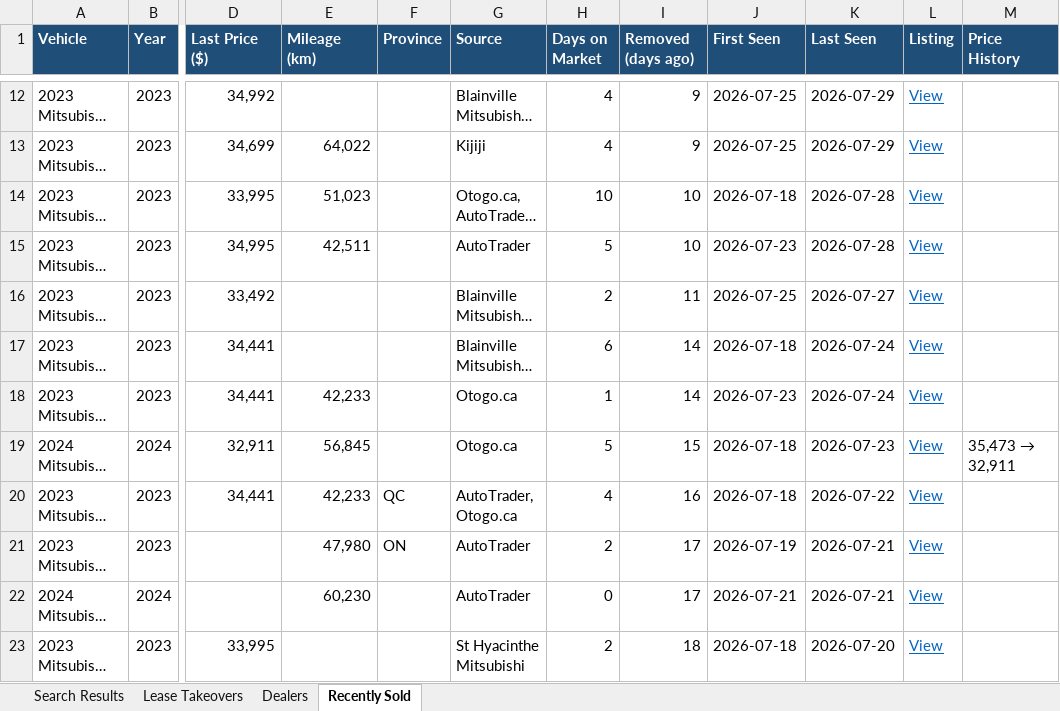
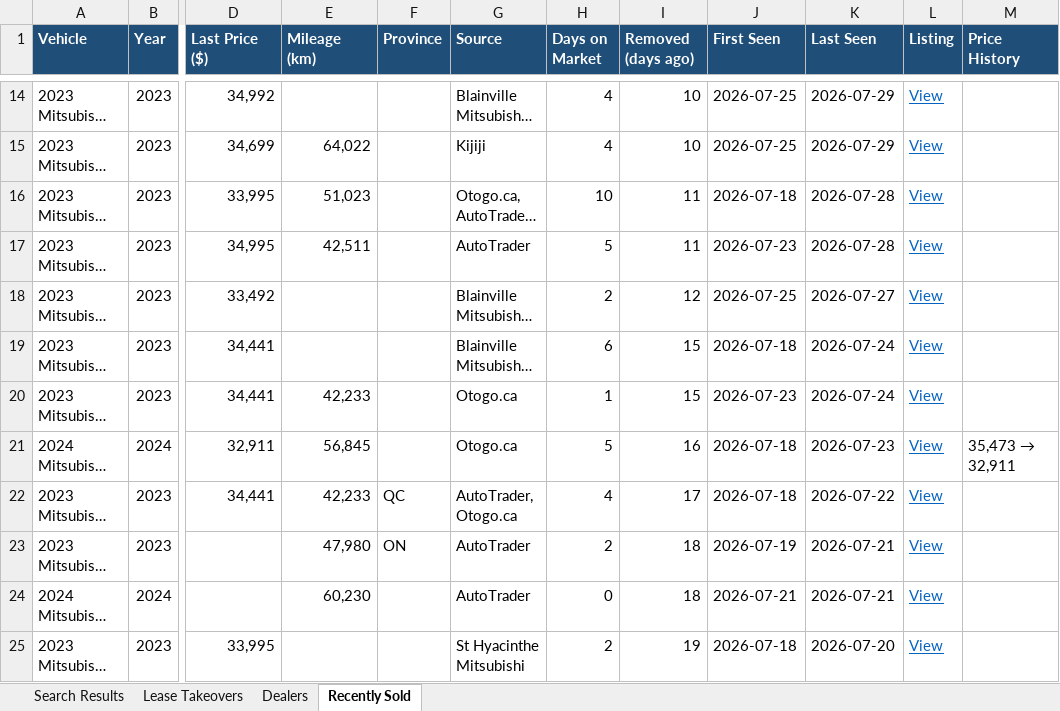
Before and after one commit to mdnaseershah/phev-rav4-search, an Excel workbook: outlander_phev_search_results.xlsx, sheet Recently Sold, drawn as a sheet; only a part is shown, gaps mark what is left out; long unchanged cells end in …; values as stored, in another font and other column widths than the file's, no borders; addresses are those after the commit; the diff covers the shown part only; the diff names each change by its address in the sheet, - before the commit and + after, or states it on an @@ line.

```diff
--- a/outlander_phev_search_results.xlsx (sheet Recently Sold)
+++ b/outlander_phev_search_results.xlsx (sheet Recently Sold)
-I14:I15 (Removed (days ago)): 9
+I14:I15 (Removed (days ago)): 10
-I16:I17 (Removed (days ago)): 10
+I16:I17 (Removed (days ago)): 11
-I18 (Removed (days ago)): 11
+I18 (Removed (days ago)): 12
-I19:I20 (Removed (days ago)): 14
+I19:I20 (Removed (days ago)): 15
-I21 (Removed (days ago)): 15
+I21 (Removed (days ago)): 16
-I22 (Removed (days ago)): 16
+I22 (Removed (days ago)): 17
-I23:I24 (Removed (days ago)): 17
+I23:I24 (Removed (days ago)): 18
-I25 (Removed (days ago)): 18
+I25 (Removed (days ago)): 19
```
Also changed, not shown: 2 added rows and 10 edited cells elsewhere in this sheet, sheet Search Results, 3 other files.
